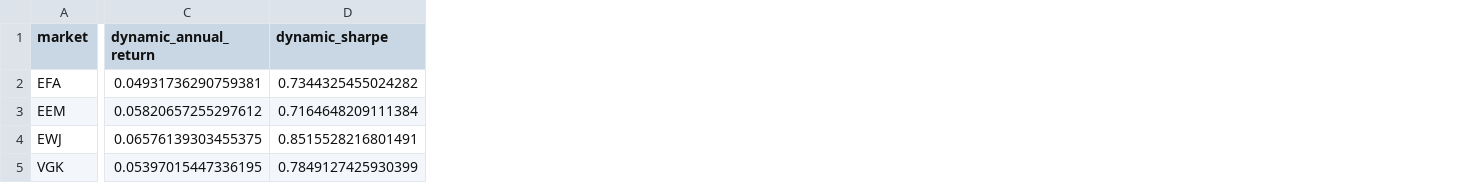
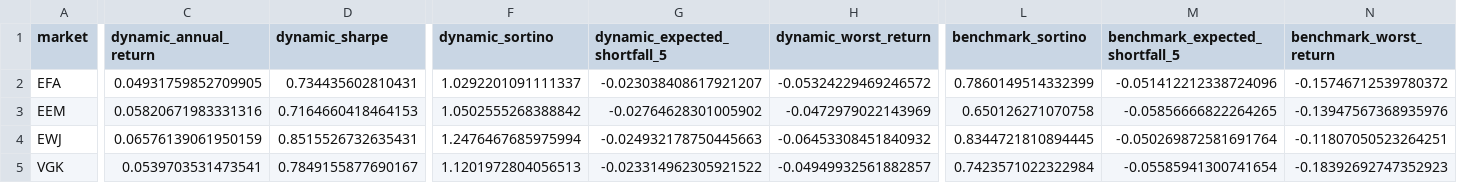
Before and after one commit to leix349-beep/MarketLab, a CSV file: published_research/model_training/latest_external_validation.csv, drawn as a sheet; only a part is shown, gaps mark what is left out; the diff covers the shown part only; the diff names each change by its address in the sheet, - before the commit and + after, or states it on an @@ line.

```diff
--- a/published_research/model_training/latest_external_validation.csv
+++ b/published_research/model_training/latest_external_validation.csv
+column F (dynamic_sortino), rows 2-5: 1.0292201091111337 | 1.0502555268388842 | 1.2476467685975994 | 1.1201972804056513
+column G (dynamic_expected_shortfall_5), rows 2-5: -0.023038408617921207 | -0.02764628301005902 | -0.024932178750445663 | -0.023314962305921522
+column H (dynamic_worst_return), rows 2-5: -0.05324229469246572 | -0.0472979022143969 | -0.06453308451840932 | -0.04949932561882857
+column L (benchmark_sortino), rows 2-5: 0.7860149514332399 | 0.650126271070758 | 0.8344721810894445 | 0.7423571022322984
+column M (benchmark_expected_shortfall_5), rows 2-5: -0.051412212338724096 | -0.05856666822264265 | -0.050269872581691764 | -0.05585941300741654
+column N (benchmark_worst_return), rows 2-5: -0.15746712539780372 | -0.13947567368935976 | -0.11807050523264251 | -0.18392692747352923
-C2 (dynamic_annual_return): 0.04931736290759381
+C2 (dynamic_annual_return): 0.04931759852709905
-D2 (dynamic_sharpe): 0.7344325455024282
+D2 (dynamic_sharpe): 0.734435602810431
-C3 (dynamic_annual_return): 0.05820657255297612
+C3 (dynamic_annual_return): 0.05820671983331316
-D3 (dynamic_sharpe): 0.7164648209111384
+D3 (dynamic_sharpe): 0.7164660418464153
-C4 (dynamic_annual_return): 0.06576139303455375
+C4 (dynamic_annual_return): 0.06576139061950159
-D4 (dynamic_sharpe): 0.8515528216801491
+D4 (dynamic_sharpe): 0.8515526732635431
-C5 (dynamic_annual_return): 0.05397015447336195
+C5 (dynamic_annual_return): 0.0539703531473541
-D5 (dynamic_sharpe): 0.7849127425930399
+D5 (dynamic_sharpe): 0.7849155877690167
```
Also changed, not shown: 15 edited cells elsewhere in this file, published_research/model_training/latest_diversified_allocation.csv, published_research/model_training/latest_dynamic_allocation.csv, 20 other files.
